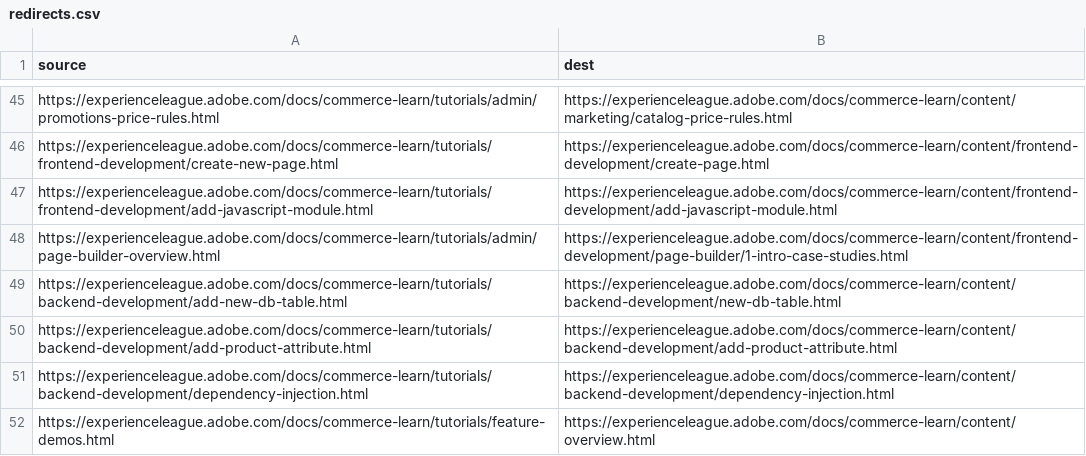
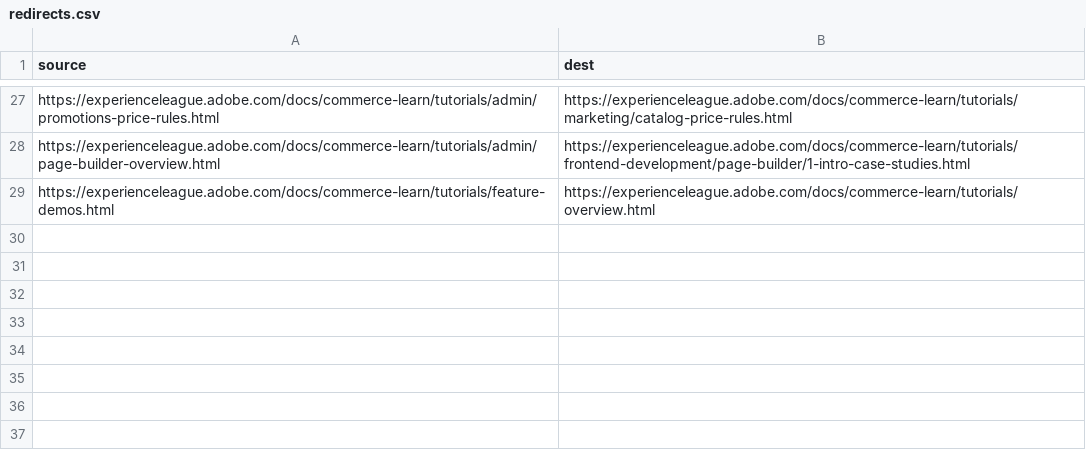
Before and after one commit to AdobeDocs/commerce-learn.nl-NL, a CSV file: redirects.csv, drawn as a sheet; only a part is shown, gaps mark what is left out; removed rows and columns are numbered as before the commit, all else as after; the diff covers the shown part only; the diff names each change by its address in the sheet, - before the commit and + after, or states it on an @@ line.

```diff
--- a/redirects.csv
+++ b/redirects.csv
-B27 (dest): https://experienceleague.adobe.com/docs/commerce-learn/content/marketing/catalog-price-rules.html
+B27 (dest): https://experienceleague.adobe.com/docs/commerce-learn/tutorials/marketing/catalog-price-rules.html
-row 46: https://experienceleague.adobe.com/docs/commerce-learn/tutorials/frontend-development/create-new-page.html | https://experienceleague.adobe.com/docs/commerce-learn/content/frontend-development/create-page.html
-row 47: https://experienceleague.adobe.com/docs/commerce-learn/tutorials/frontend-development/add-javascript-module.html | https://experienceleague.adobe.com/docs/commerce-learn/content/frontend-development/add-javascript-module.html
-B28 (dest): https://experienceleague.adobe.com/docs/commerce-learn/content/frontend-development/page-builder/1-intro-case-studies.html
+B28 (dest): https://experienceleague.adobe.com/docs/commerce-learn/tutorials/frontend-development/page-builder/1-intro-case-studies.html
-row 49: https://experienceleague.adobe.com/docs/commerce-learn/tutorials/backend-development/add-new-db-table.html | https://experienceleague.adobe.com/docs/commerce-learn/content/backend-development/new-db-table.html
-row 50: https://experienceleague.adobe.com/docs/commerce-learn/tutorials/backend-development/add-product-attribute.html | https://experienceleague.adobe.com/docs/commerce-learn/content/backend-development/add-product-attribute.html
-row 51: https://experienceleague.adobe.com/docs/commerce-learn/tutorials/backend-development/dependency-injection.html | https://experienceleague.adobe.com/docs/commerce-learn/content/backend-development/dependency-injection.html
-B29 (dest): https://experienceleague.adobe.com/docs/commerce-learn/content/overview.html
+B29 (dest): https://experienceleague.adobe.com/docs/commerce-learn/tutorials/overview.html
```
Also changed, not shown: 18 removed rows and 6 edited cells elsewhere in this file.
